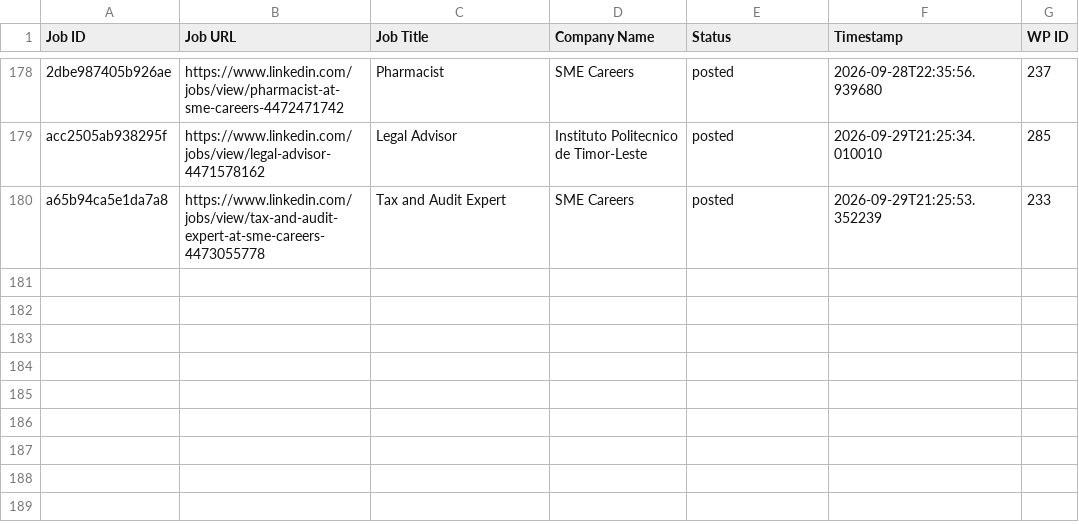
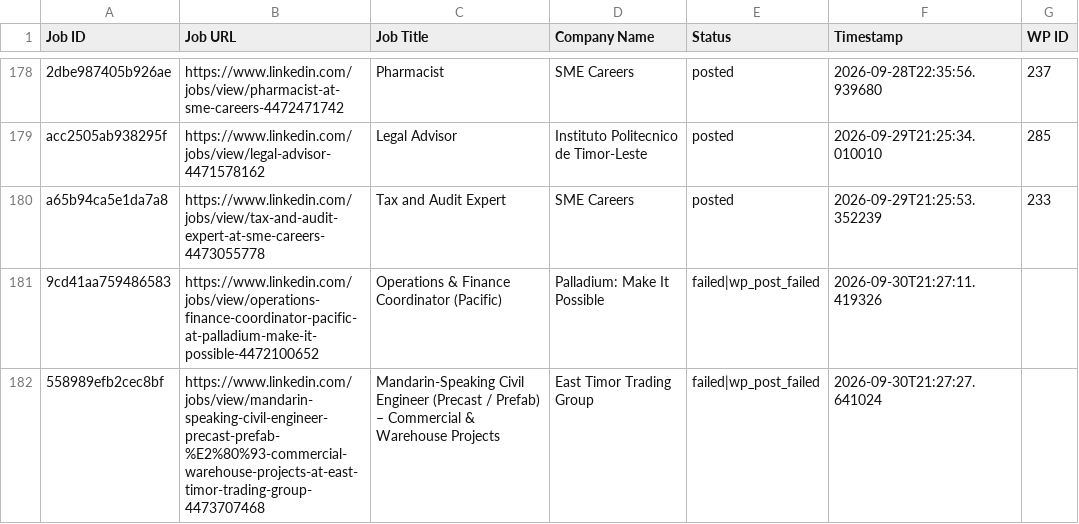
Before and after one commit to mimusdesign/tl, a CSV file: processed_jobs.csv, drawn as a sheet; only a part is shown, gaps mark what is left out; the diff names each change by its address in the sheet, - before the commit and + after, or states it on an @@ line.

```diff
--- a/processed_jobs.csv
+++ b/processed_jobs.csv
+row 181: 9cd41aa759486583 | https://www.linkedin.com/jobs/view/operations-finance-coordinator-pacific-at-palladium-make-it-possible-4472100652 | Operations & Finance Coordinator (Pacific) | Palladium: Make It Possible | failed|wp_post_failed | 2026-09-30T21:27:11.419326
+row 182: 558989efb2cec8bf | https://www.linkedin.com/jobs/view/mandarin-speaking-civil-engineer-precast-prefab-%E2%80%93-commercial-warehouse-projects-at-east-timor-trading-group-4473707468 | Mandarin-Speaking Civil Engineer (Precast / Prefab) – Commercial & Warehouse Projects | East Timor Trading Group | failed|wp_post_failed | 2026-09-30T21:27:27.641024
```
